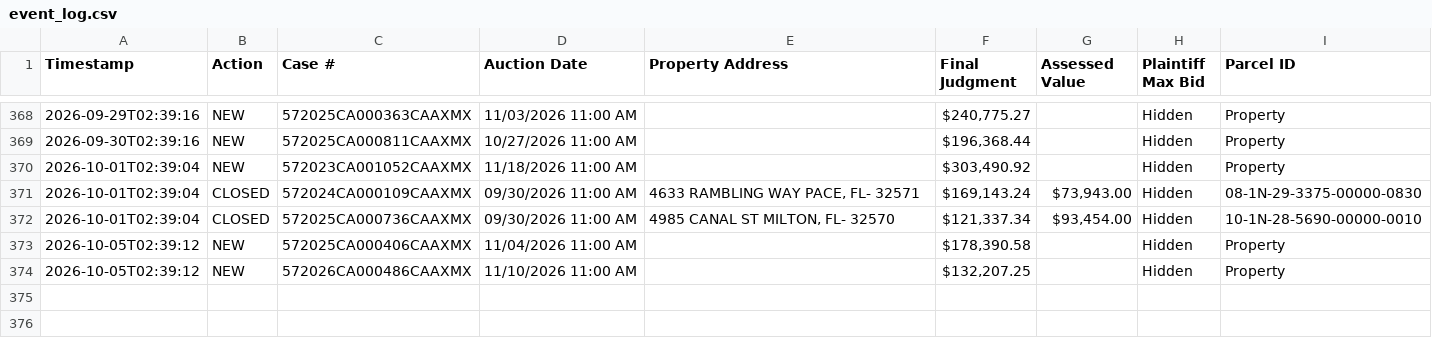
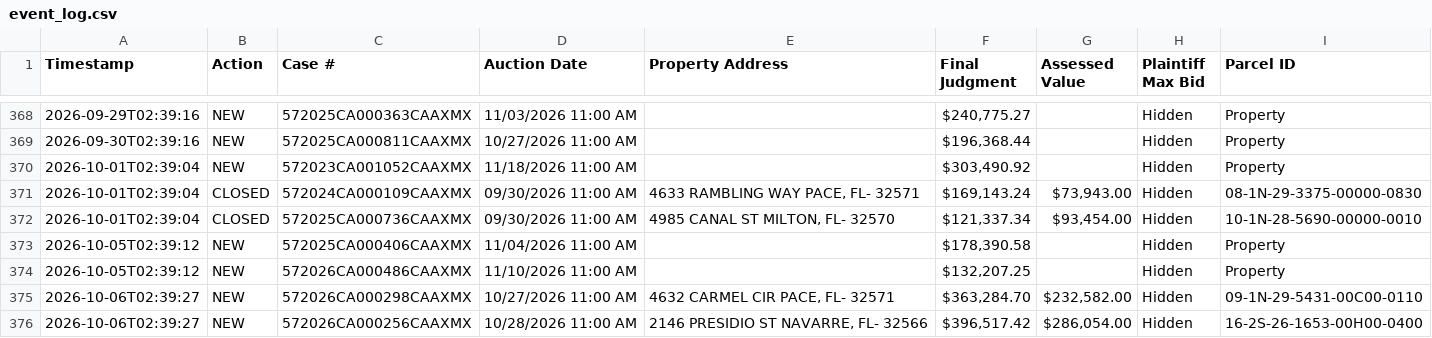
Before and after one commit to figlesias7/realforeclose-santarosa, a CSV file: data/event_log.csv, drawn as a sheet; only a part is shown, gaps mark what is left out.

```diff
--- a/data/event_log.csv
+++ b/data/event_log.csv
@@ -374 +374,3 @@ Timestamp,Action,Case #,Auction Date,Property Address,Final Judgment,Assessed Va
 2026-10-05T02:39:12,NEW,572026CA000486CAAXMX,11/10/2026 11:00 AM,,"$132,207.25",,Hidden,Property
+2026-10-06T02:39:27,NEW,572026CA000298CAAXMX,10/27/2026 11:00 AM,"4632 CARMEL CIR PACE, FL- 32571","$363,284.70","$232,582.00",Hidden,09-1N-29-5431-00C00-0110
+2026-10-06T02:39:27,NEW,572026CA000256CAAXMX,10/28/2026 11:00 AM,"2146 PRESIDIO ST NAVARRE, FL- 32566","$396,517.42","$286,054.00",Hidden,16-2S-26-1653-00H00-0400
```
Also changed, not shown: data/all_seen.csv, 3 other files.
